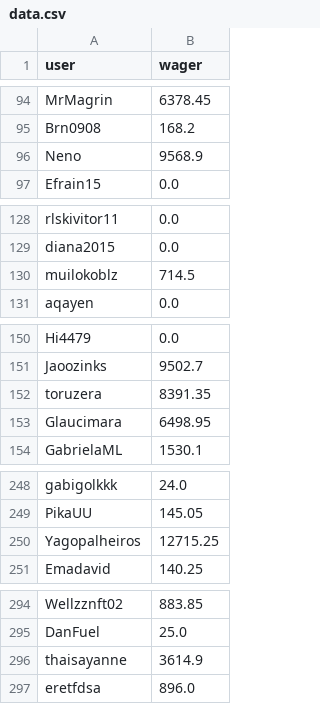
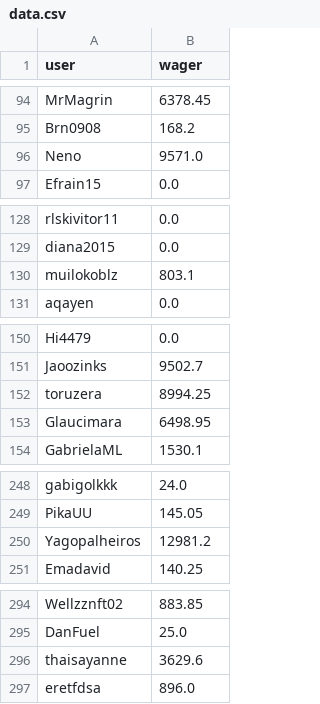
Before and after one commit to PedroHenriqueMelo1/BotSQLiteConsultRace, a CSV file: utils/data.csv, drawn as a sheet; only a part is shown, gaps mark what is left out; the diff covers the shown part only.

Commit message:
new data + bug fixed

```diff
--- a/utils/data.csv
+++ b/utils/data.csv
@@ -95,3 +95,3 @@ MrMagrin;6378.45
 Brn0908;168.2
-Neno;9568.9
+Neno;9571.0
 Efrain15;0.0
@@ -129,3 +129,3 @@ rlskivitor11;0.0
 diana2015;0.0
-muilokoblz;714.5
+muilokoblz;803.1
 aqayen;0.0
@@ -151,3 +151,3 @@ Hi4479;0.0
 Jaoozinks;9502.7
-toruzera;8391.35
+toruzera;8994.25
 Glaucimara;6498.95
@@ -249,3 +249,3 @@ gabigolkkk;24.0
 PikaUU;145.05
-Yagopalheiros;12715.25
+Yagopalheiros;12981.2
 Emadavid;140.25
@@ -295,3 +295,3 @@ Wellzznft02;883.85
 DanFuel;25.0
-thaisayanne;3614.9
+thaisayanne;3629.6
 eretfdsa;896.0
```
Also changed, not shown: 20 edited cells elsewhere in this file, utils/Point0.csv, 5 other files.
